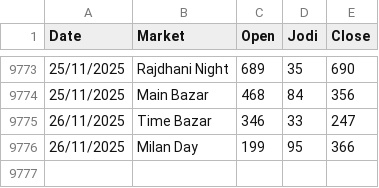
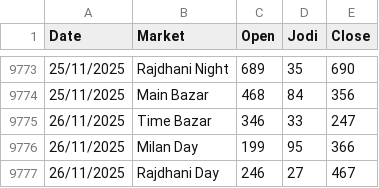
Before and after one commit to Vishalsnw/Kalyan_web, a CSV file: satta_data.csv, drawn as a sheet; only a part is shown, gaps mark what is left out.

```diff
--- a/satta_data.csv
+++ b/satta_data.csv
@@ -9776 +9776,2 @@ Date,Market,Open,Jodi,Close
 26/11/2025,Milan Day,199,95,366
+26/11/2025,Rajdhani Day,246,27,467
```
Also changed, not shown: sent_messages.csv.
